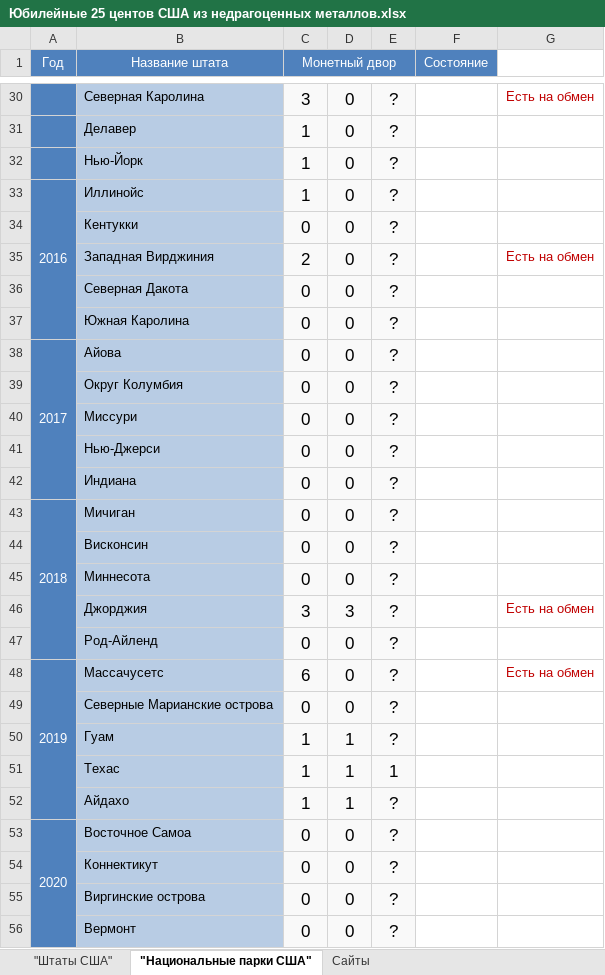
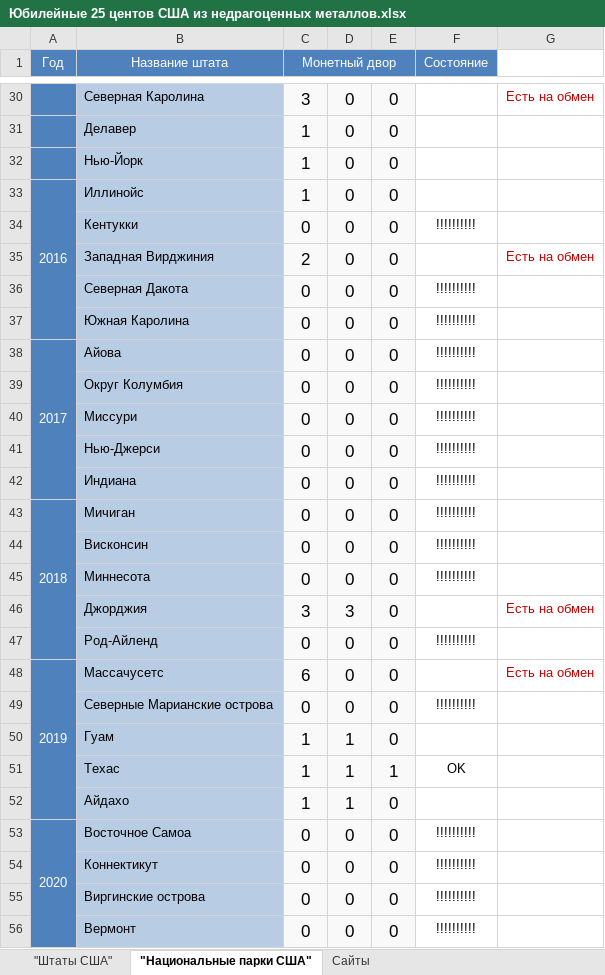
Before and after one commit to DartAlexator/CoinCollection, an Excel workbook: Collections/США/Юбилейные 25 центов США из недрагоценных металлов.xlsx, sheet "Национальные парки США", drawn as a sheet; only a part is shown, gaps mark what is left out; values as stored, in another font and other column widths than the file's, no borders; conditional formats not drawn; the diff covers the shown part only; the diff names each change by its address in the sheet, - before the commit and + after, or states it on an @@ line.

Commit message:
Добавлен монетный двор Сан-Франциско в "Национальные парки США"

```diff
--- a/Collections/США/Юбилейные 25 центов США из недрагоценных металлов.xlsx (sheet "Национальные парки США")
+++ b/Collections/США/Юбилейные 25 центов США из недрагоценных металлов.xlsx (sheet "Национальные парки США")
-E30:E50: ?
+E30:E50: 0
-F34 (Состояние): (empty)
+F34 (Состояние): !!!!!!!!!!
-F36:F45 (Состояние): (empty)
+F36:F45 (Состояние): !!!!!!!!!!
-F47 (Состояние): (empty)
+F47 (Состояние): !!!!!!!!!!
-F49 (Состояние): (empty)
+F49 (Состояние): !!!!!!!!!!
-F51 (Состояние): (empty)
+F51 (Состояние): OK
-E52:E56: ?
+E52:E56: 0
-F53:F56 (Состояние): (empty)
+F53:F56 (Состояние): !!!!!!!!!!
```
Also changed, not shown: 40 edited cells and cell formats elsewhere in this sheet, formulas that keep their value.
